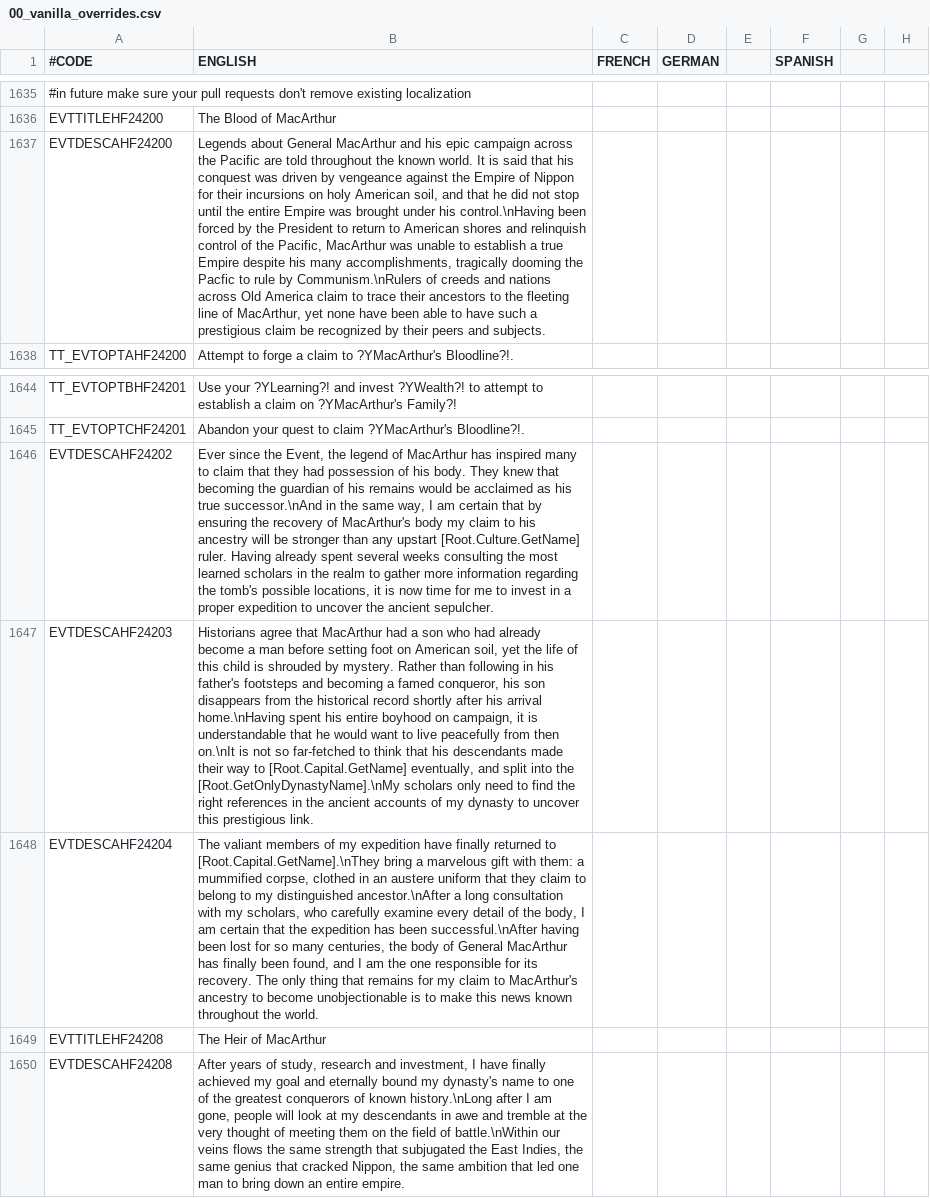
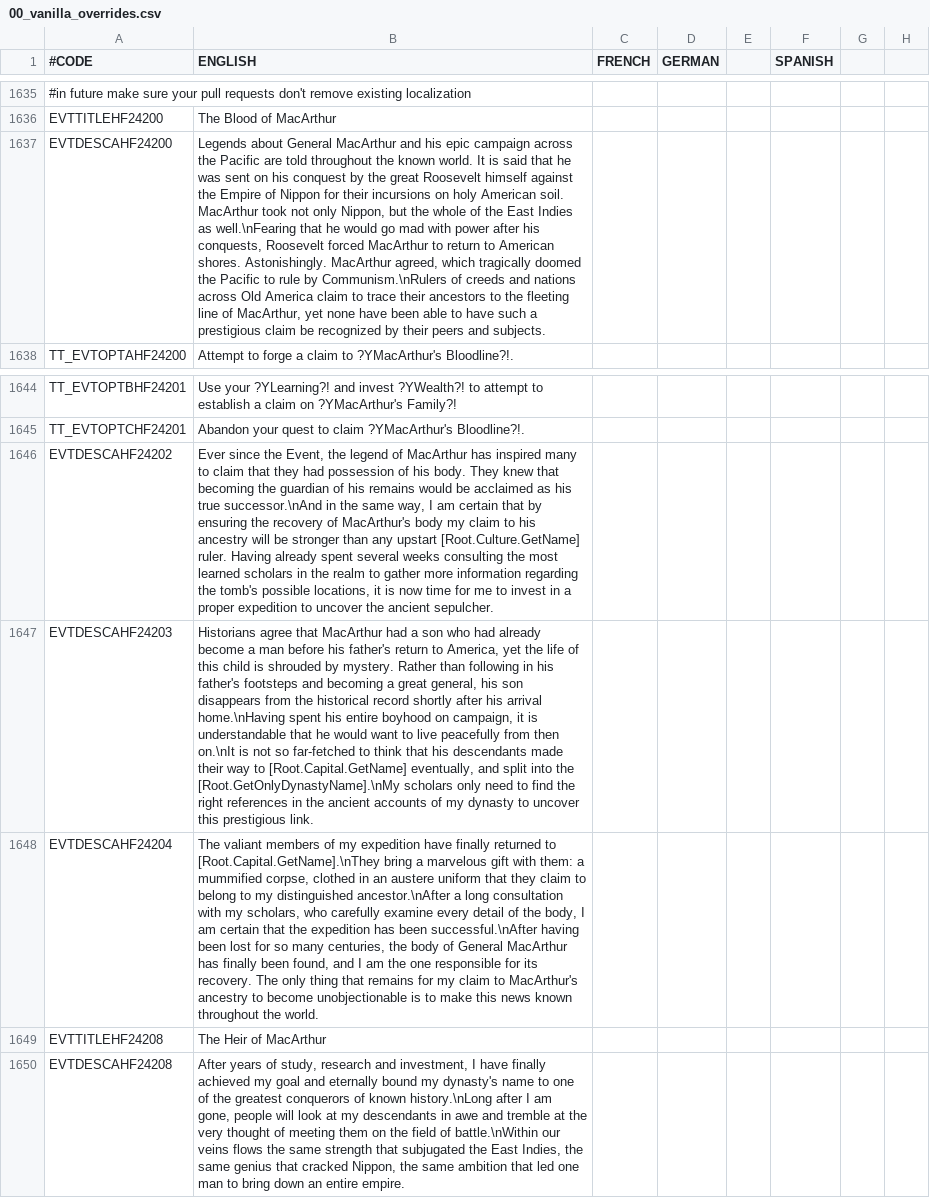
Before and after one commit to Ofaloaf/postapoc, a CSV file: After the End Fan Fork/localisation/00_vanilla_overrides.csv, drawn as a sheet; only a part is shown, gaps mark what is left out; the diff names each change by its address in the sheet, - before the commit and + after, or states it on an @@ line.

Commit message:
adjusted MacArthur's story to make it more AtE-ey

```diff
--- a/After the End Fan Fork/localisation/00_vanilla_overrides.csv
+++ b/After the End Fan Fork/localisation/00_vanilla_overrides.csv
-B1637 (ENGLISH): …said that his conquest was driven by vengeance against the Empire of Nippon for their incursions on holy American soil, and that he did not stop until the entire Empire was brought under his control.\nHaving been forced by the President to return to American shores and relinquish control of the Pacific, MacArthur was unable to establish a true Empire despite his many accomplishments, tragically dooming the Pacfic to rule…
+B1637 (ENGLISH): …said that he was sent on his conquest by the great Roosevelt himself against the Empire of Nippon for their incursions on holy American soil. MacArthur took not only Nippon, but the whole of the East Indies as well.\nFearing that he would go mad with power after his conquests, Roosevelt forced MacArthur to return to American shores. Astonishingly. MacArthur agreed, which tragically doomed the Pacific to rule…
-B1647 (ENGLISH): …man before setting foot on American soil, yet the life of this child is shrouded by mystery. Rather than following in his father's footsteps and becoming a famed conqueror, his son…
+B1647 (ENGLISH): …man before his father's return to America, yet the life of this child is shrouded by mystery. Rather than following in his father's footsteps and becoming a great general, his son…
```
